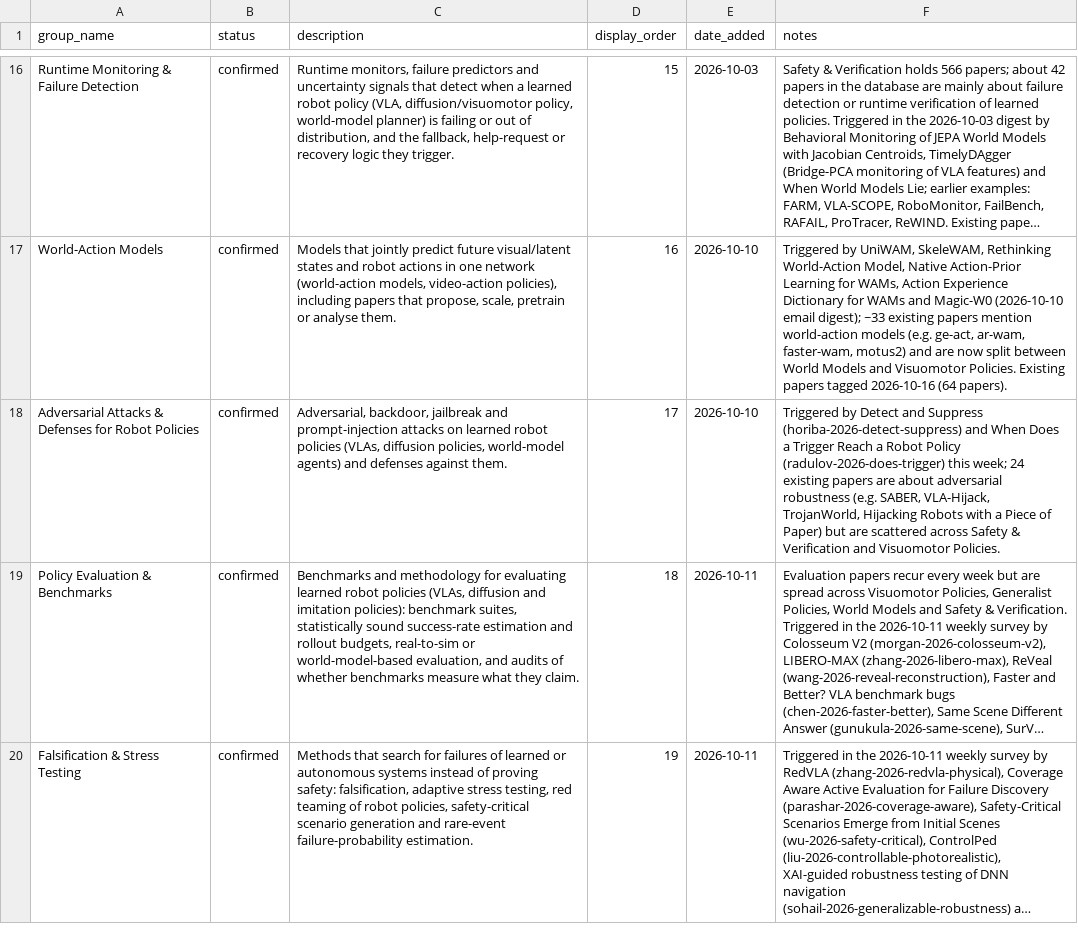
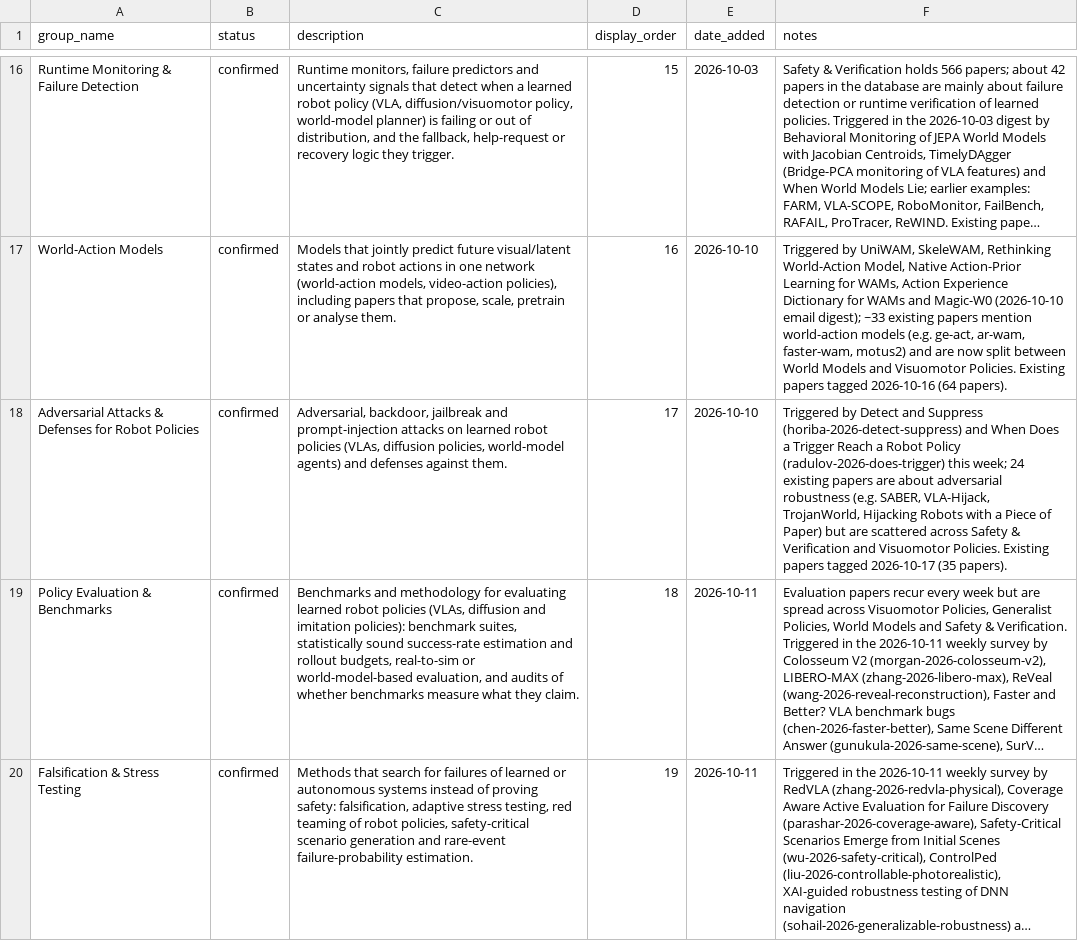
Before and after one commit to sumanth-tangirala/scholar-dashboard, a CSV file: groups_database.csv, drawn as a sheet; only a part is shown, gaps mark what is left out; long unchanged cells end in …; the diff names each change by its address in the sheet, - before the commit and + after, or states it on an @@ line.

Commit message:
Topic "Adversarial Attacks & Defenses for Robot Policies": tag 35 existing papers

```diff
--- a/groups_database.csv
+++ b/groups_database.csv
-F18 (notes): …Visuomotor Policies.
+F18 (notes): …Visuomotor Policies. Existing papers tagged 2026-10-17 (35 papers).
```
Also changed, not shown: 1 other file.
